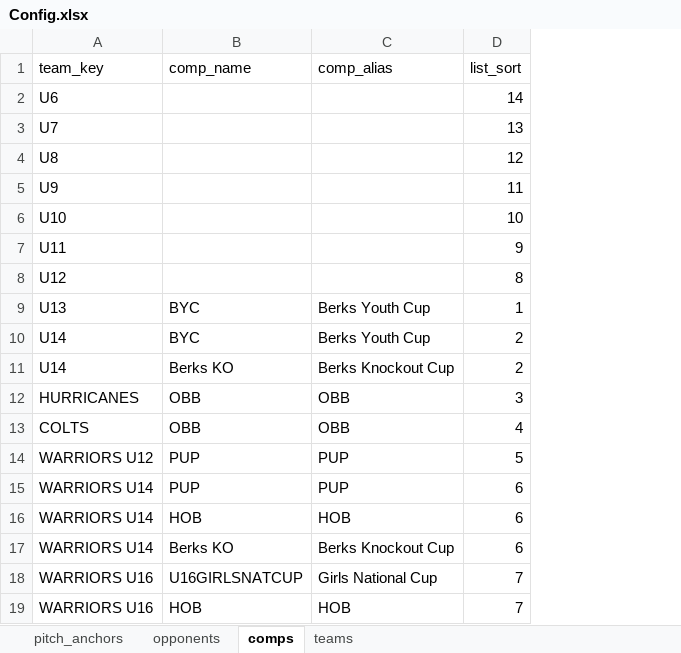
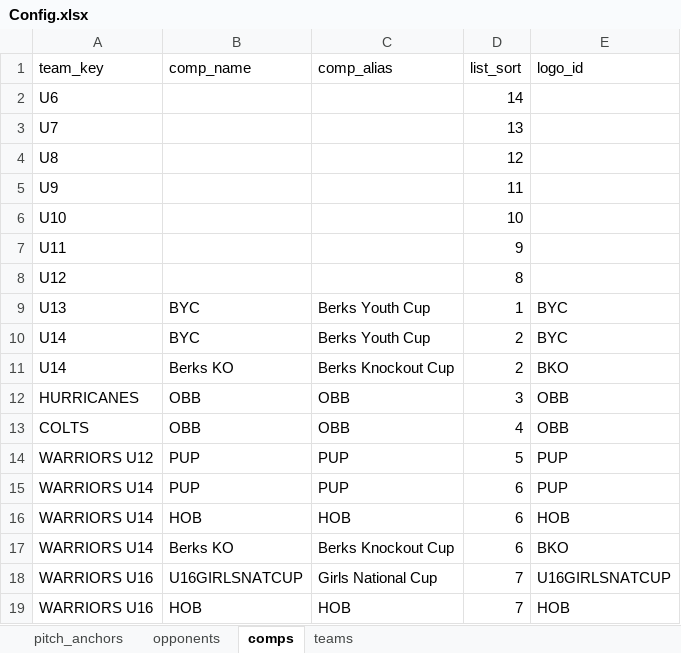
Before and after one commit to neon-mda/hrfc-welcome-pack, an Excel workbook: Config.xlsx, sheet comps, drawn as a sheet; values as stored, in another font and other column widths than the file's, no borders; the diff names each change by its address in the sheet, - before the commit and + after, or states it on an @@ line.

```diff
--- a/Config.xlsx (sheet comps)
+++ b/Config.xlsx (sheet comps)
+column E (logo_id), rows 9-19: BYC | BYC | BKO | OBB | OBB | PUP | PUP | HOB | BKO | U16GIRLSNATCUP | HOB
```
Also changed, not shown: sheet teams, 29 other files.
